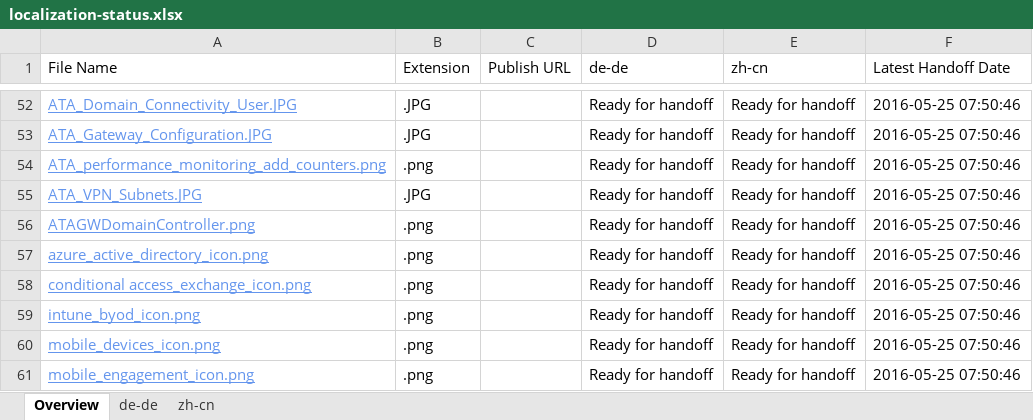
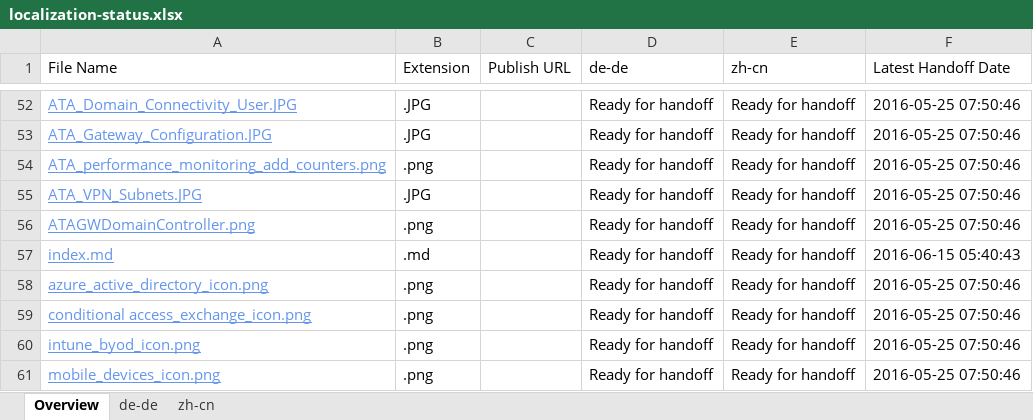
Before and after one commit to olprod/openpublishing-handback-test, an Excel workbook: ol-handback/Microsoft/openpublishing-test/master/localization-status.xlsx, sheet Overview, drawn as a sheet; only a part is shown, gaps mark what is left out; the shorter side is filled out with more unchanged rows; values as stored, in another font and other column widths than the file's, no borders; table styles not drawn; the diff names each change by its address in the sheet, - before the commit and + after, or states it on an @@ line.

Commit message:
Generate Report for Handoff

```diff
--- a/ol-handback/Microsoft/openpublishing-test/master/localization-status.xlsx (sheet Overview)
+++ b/ol-handback/Microsoft/openpublishing-test/master/localization-status.xlsx (sheet Overview)
+row 57: index.md | .md |  | Ready for handoff | Ready for handoff | 2016-06-15 05:40:43
```
Also changed, not shown: sheet zh-cn, sheet de-de.
